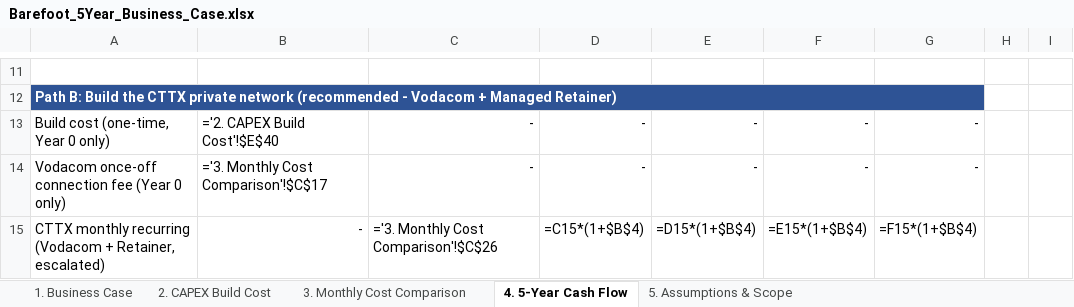
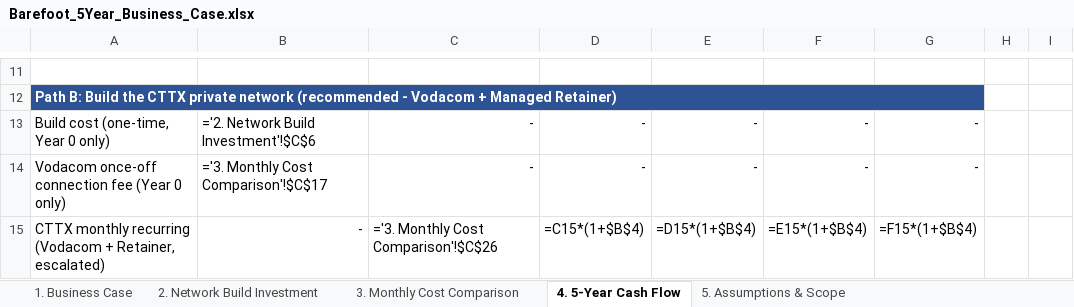
Before and after one commit to Gerhardhsmit/cttx-infrastructure-intelligence, an Excel workbook: proposals/Barefoot_5Year_Business_Case.xlsx, sheet 4. 5-Year Cash Flow, drawn as a sheet; only a part is shown, gaps mark what is left out; values as stored, in another font and other column widths than the file's, no borders; formulas without a stored value are shown as written; charts and pictures not drawn; the diff names each change by its address in the sheet, - before the commit and + after, or states it on an @@ line.

```diff
--- a/proposals/Barefoot_5Year_Business_Case.xlsx (sheet 4. 5-Year Cash Flow)
+++ b/proposals/Barefoot_5Year_Business_Case.xlsx (sheet 4. 5-Year Cash Flow)
-sheet tab: 2. CAPEX Build Cost
+sheet tab: 2. Network Build Investment
-B13: ='2. CAPEX Build Cost'!$E$40
+B13: ='2. Network Build Investment'!$C$6
```
Also changed, not shown: sheet 2. Network Build Investment, sheet 5. Assumptions & Scope, sheet 1. Business Case.
